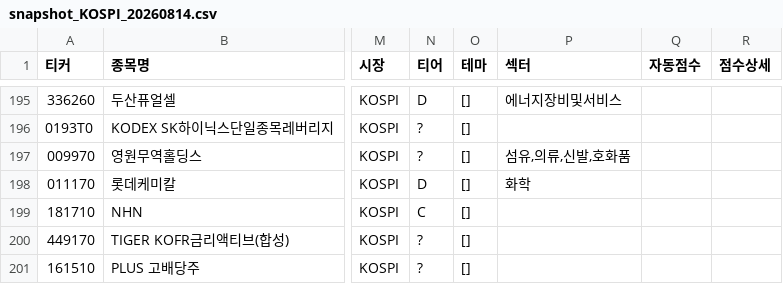
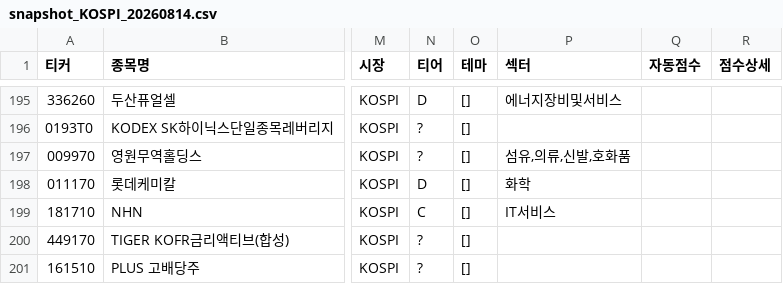
Before and after one commit to sparem0918/kospi-monitor, a CSV file: data/snapshot_KOSPI_20260814.csv, drawn as a sheet; only a part is shown, gaps mark what is left out; the diff names each change by its address in the sheet, - before the commit and + after, or states it on an @@ line.

```diff
--- a/data/snapshot_KOSPI_20260814.csv
+++ b/data/snapshot_KOSPI_20260814.csv
-P199 (섹터): (empty)
+P199 (섹터): IT서비스
```
Also changed, not shown: data/snapshot_KOSDAQ_20260814.csv, 3 other files.
